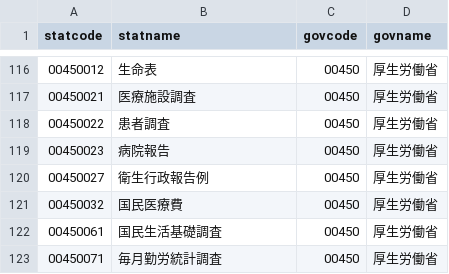
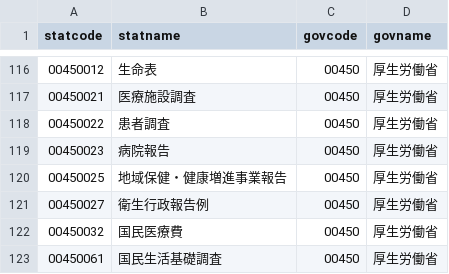
Before and after one commit to tsutomu-nagano/resume, a CSV file: resource/statlist.csv, drawn as a sheet; only a part is shown, gaps mark what is left out; the shorter side is filled out with more unchanged rows.

```diff
--- a/resource/statlist.csv
+++ b/resource/statlist.csv
@@ -119,2 +119,3 @@
 "00450023","病院報告","00450","厚生労働省"
+"00450025","地域保健・健康増進事業報告","00450","厚生労働省"
 "00450027","衛生行政報告例","00450","厚生労働省"
```
Also changed, not shown: resource/tables/00200561_tables.csv, resource/tables/00350400_tables.csv, 6 other files.
